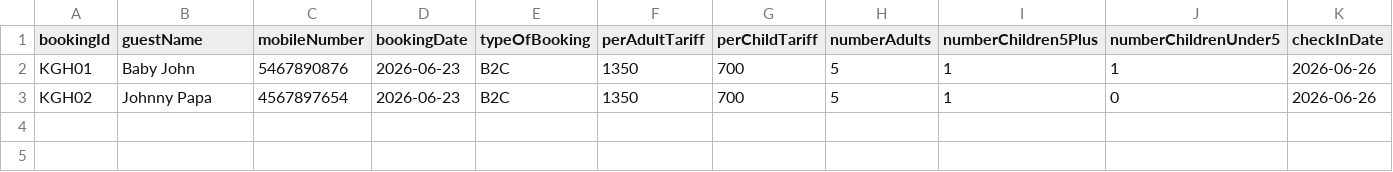
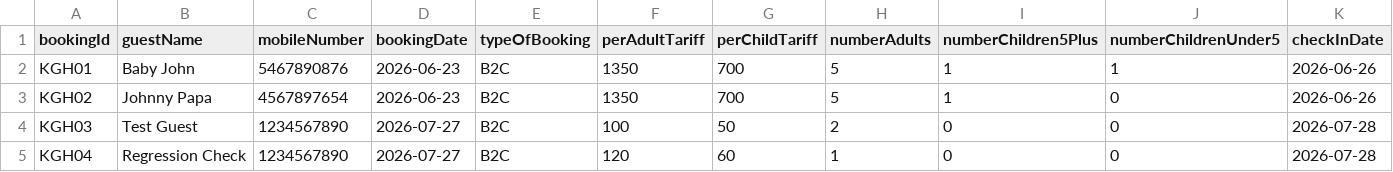
Before and after one commit to InfinyteGetawayz/homestay-booking-app, a CSV file: backend/data/bookings.csv, drawn as a sheet; only a part is shown; rows hold the shown columns only; the diff names each change by its address in the sheet, - before the commit and + after, or states it on an @@ line.

```diff
--- a/backend/data/bookings.csv
+++ b/backend/data/bookings.csv
+row 4: KGH03 | Test Guest | 1234567890 | 2026-07-27 | B2C | 100 | 50 | 2 | 0 | 0 | 2026-07-28
+row 5: KGH04 | Regression Check | 1234567890 | 2026-07-27 | B2C | 120 | 60 | 1 | 0 | 0 | 2026-07-28
```
Also changed, not shown: 5 other files.
